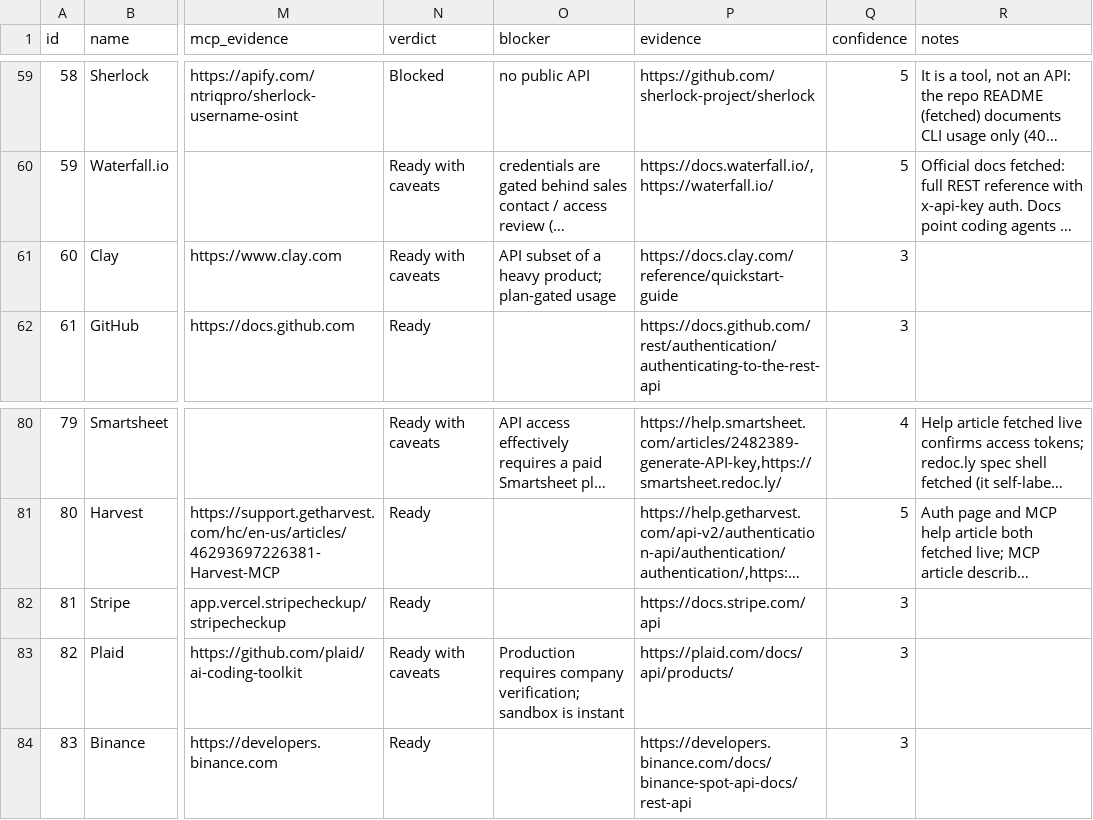
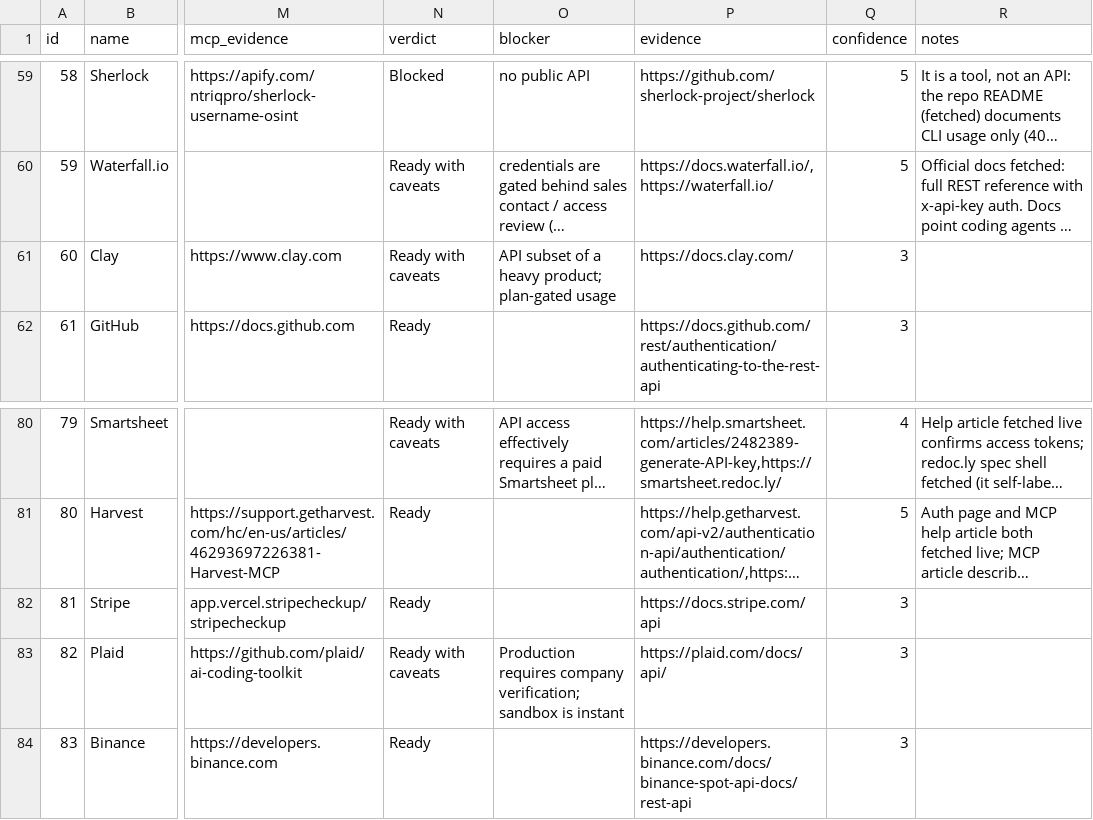
Before and after one commit to SachinGoyal94/Sachin_AIProduct_Composio, a CSV file: data/verified.csv, drawn as a sheet; only a part is shown, gaps mark what is left out; long unchanged cells end in …; the diff covers the shown part only; the diff names each change by its address in the sheet, - before the commit and + after, or states it on an @@ line.

```diff
--- a/data/verified.csv
+++ b/data/verified.csv
-P61 (evidence): https://docs.clay.com/reference/quickstart-guide
+P61 (evidence): https://docs.clay.com/
-P83 (evidence): https://plaid.com/docs/api/products/
+P83 (evidence): https://plaid.com/docs/api/
```
Also changed, not shown: 8 edited cells elsewhere in this file, data/overrides.csv, data/research_drafts.csv, 13 other files.
